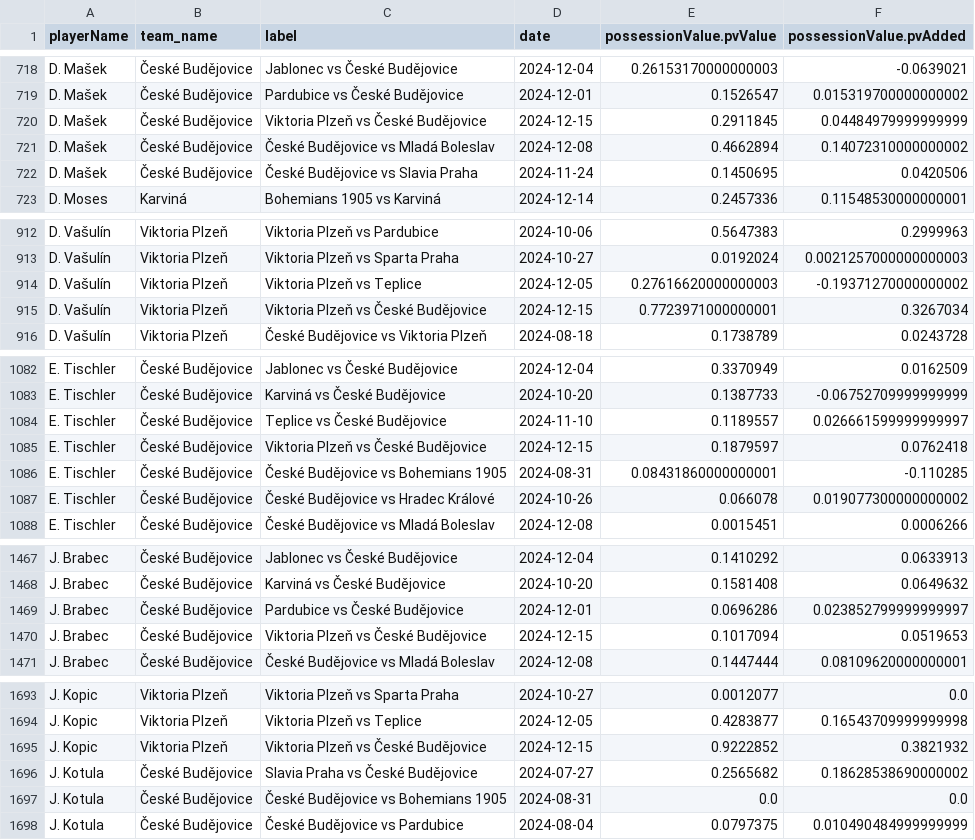
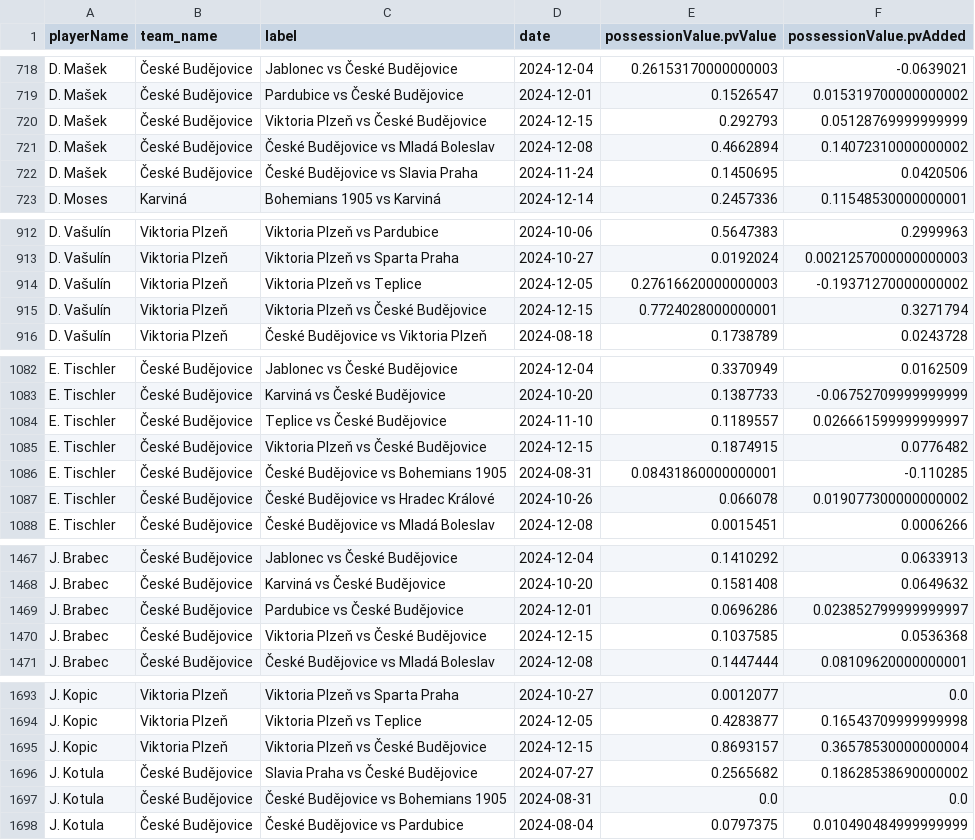
Before and after one commit to AC-Horsens/AC-Horsens-scouting, a CSV file: CZE_Czech_Liga_2024_2025/pv_all CZE_Czech_Liga_2024_2025.csv, drawn as a sheet; only a part is shown, gaps mark what is left out; the diff covers the shown part only.

```diff
--- a/CZE_Czech_Liga_2024_2025/pv_all CZE_Czech_Liga_2024_2025.csv
+++ b/CZE_Czech_Liga_2024_2025/pv_all CZE_Czech_Liga_2024_2025.csv
@@ -719,3 +719,3 @@ D. Mašek,České Budějovice,Jablonec vs České Budějovice,2024-12-04,0.26153
 D. Mašek,České Budějovice,Pardubice vs České Budějovice,2024-12-01,0.1526547,0.015319700000000002
-D. Mašek,České Budějovice,Viktoria Plzeň vs České Budějovice,2024-12-15,0.2911845,0.04484979999999999
+D. Mašek,České Budějovice,Viktoria Plzeň vs České Budějovice,2024-12-15,0.292793,0.05128769999999999
 D. Mašek,České Budějovice,České Budějovice vs Mladá Boleslav,2024-12-08,0.4662894,0.14072310000000002
@@ -914,3 +914,3 @@ D. Vašulín,Viktoria Plzeň,Viktoria Plzeň vs Sparta Praha,2024-10-27,0.019202
 D. Vašulín,Viktoria Plzeň,Viktoria Plzeň vs Teplice,2024-12-05,0.27616620000000003,-0.19371270000000002
-D. Vašulín,Viktoria Plzeň,Viktoria Plzeň vs České Budějovice,2024-12-15,0.7723971000000001,0.3267034
+D. Vašulín,Viktoria Plzeň,Viktoria Plzeň vs České Budějovice,2024-12-15,0.7724028000000001,0.3271794
 D. Vašulín,Viktoria Plzeň,České Budějovice vs Viktoria Plzeň,2024-08-18,0.1738789,0.0243728
@@ -1084,3 +1084,3 @@ E. Tischler,České Budějovice,Karviná vs České Budějovice,2024-10-20,0.138
 E. Tischler,České Budějovice,Teplice vs České Budějovice,2024-11-10,0.1189557,0.026661599999999997
-E. Tischler,České Budějovice,Viktoria Plzeň vs České Budějovice,2024-12-15,0.1879597,0.0762418
+E. Tischler,České Budějovice,Viktoria Plzeň vs České Budějovice,2024-12-15,0.1874915,0.0776482
 E. Tischler,České Budějovice,České Budějovice vs Bohemians 1905,2024-08-31,0.08431860000000001,-0.110285
@@ -1469,3 +1469,3 @@ J. Brabec,České Budějovice,Karviná vs České Budějovice,2024-10-20,0.15814
 J. Brabec,České Budějovice,Pardubice vs České Budějovice,2024-12-01,0.0696286,0.023852799999999997
-J. Brabec,České Budějovice,Viktoria Plzeň vs České Budějovice,2024-12-15,0.1017094,0.0519653
+J. Brabec,České Budějovice,Viktoria Plzeň vs České Budějovice,2024-12-15,0.1037585,0.0536368
 J. Brabec,České Budějovice,České Budějovice vs Mladá Boleslav,2024-12-08,0.1447444,0.08109620000000001
@@ -1694,3 +1694,3 @@ J. Kopic,Viktoria Plzeň,Viktoria Plzeň vs Sparta Praha,2024-10-27,0.0012077,0.
 J. Kopic,Viktoria Plzeň,Viktoria Plzeň vs Teplice,2024-12-05,0.4283877,0.16543709999999998
-J. Kopic,Viktoria Plzeň,Viktoria Plzeň vs České Budějovice,2024-12-15,0.9222852,0.3821932
+J. Kopic,Viktoria Plzeň,Viktoria Plzeň vs České Budějovice,2024-12-15,0.8693157,0.36578530000000004
 J. Kotula,České Budějovice,Slavia Praha vs České Budějovice,2024-07-27,0.2565682,0.18628538690000002
```
Also changed, not shown: 32 edited cells elsewhere in this file, BEL_Challenger_Pro_League_2024_2025/xg_all BEL_Challenger_Pro_League_2024_2025.csv, BEL_First_Division_A_2024_2025/xg_all BEL_First_Division_A_2024_2025.csv, 28 other files.
